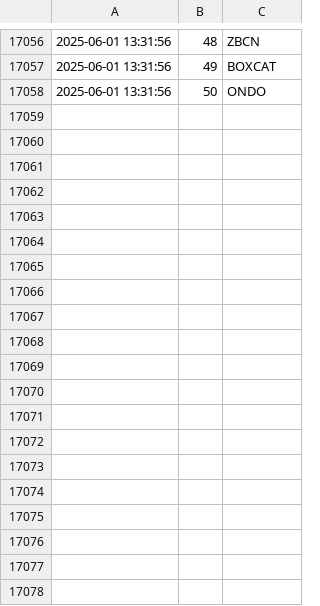
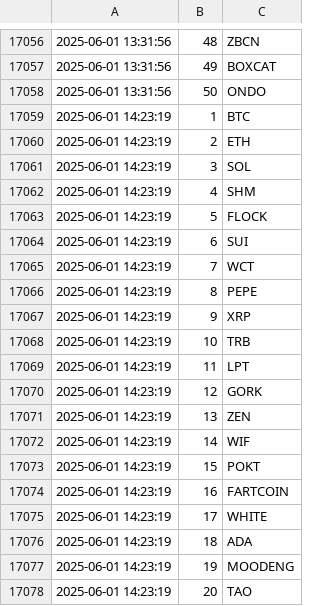
Before and after one commit to jan-mon/mexcrank, a CSV file: rankings.csv, drawn as a sheet; only a part is shown, gaps mark what is left out; the diff covers the shown part only; the diff names each change by its address in the sheet, - before the commit and + after, or states it on an @@ line.

```diff
--- a/rankings.csv
+++ b/rankings.csv
+row 17059: 2025-06-01 14:23:19 | 1 | BTC
+row 17060: 2025-06-01 14:23:19 | 2 | ETH
+row 17061: 2025-06-01 14:23:19 | 3 | SOL
+row 17062: 2025-06-01 14:23:19 | 4 | SHM
+row 17063: 2025-06-01 14:23:19 | 5 | FLOCK
+row 17064: 2025-06-01 14:23:19 | 6 | SUI
+row 17065: 2025-06-01 14:23:19 | 7 | WCT
+row 17066: 2025-06-01 14:23:19 | 8 | PEPE
+row 17067: 2025-06-01 14:23:19 | 9 | XRP
+row 17068: 2025-06-01 14:23:19 | 10 | TRB
+row 17069: 2025-06-01 14:23:19 | 11 | LPT
+row 17070: 2025-06-01 14:23:19 | 12 | GORK
+row 17071: 2025-06-01 14:23:19 | 13 | ZEN
+row 17072: 2025-06-01 14:23:19 | 14 | WIF
+row 17073: 2025-06-01 14:23:19 | 15 | POKT
+row 17074: 2025-06-01 14:23:19 | 16 | FARTCOIN
+row 17075: 2025-06-01 14:23:19 | 17 | WHITE
+row 17076: 2025-06-01 14:23:19 | 18 | ADA
+row 17077: 2025-06-01 14:23:19 | 19 | MOODENG
+row 17078: 2025-06-01 14:23:19 | 20 | TAO
```
Also changed, not shown: 30 added rows elsewhere in this file.
